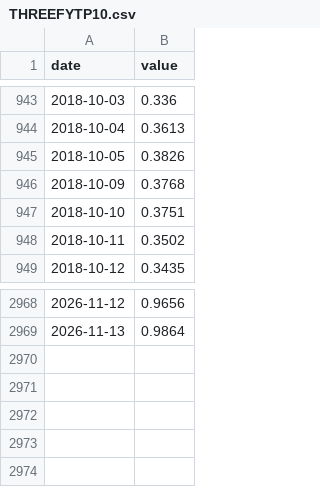
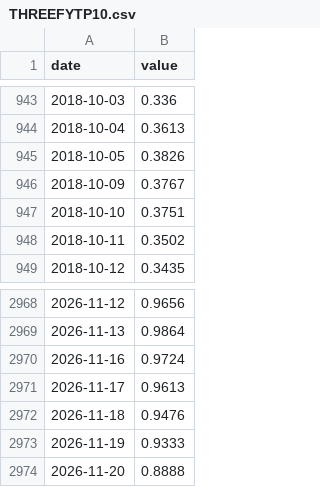
Before and after one commit to frdmid/karsan-tracker, a CSV file: data/THREEFYTP10.csv, drawn as a sheet; only a part is shown, gaps mark what is left out.

```diff
--- a/data/THREEFYTP10.csv
+++ b/data/THREEFYTP10.csv
@@ -945,3 +945,3 @@ date,value
 2018-10-05,0.3826
-2018-10-09,0.3768
+2018-10-09,0.3767
 2018-10-10,0.3751
@@ -2969 +2969,6 @@ date,value
 2026-11-13,0.9864
+2026-11-16,0.9724
+2026-11-17,0.9613
+2026-11-18,0.9476
+2026-11-19,0.9333
+2026-11-20,0.8888
```
Also changed, not shown: data/CBOE_GVZ.csv, data/CBOE_OVX.csv, 29 other files.
